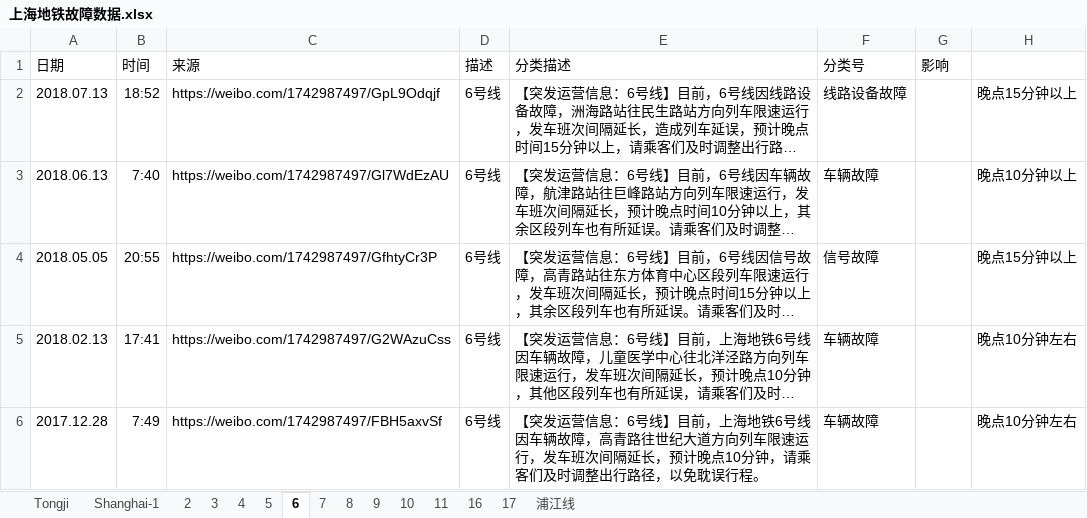
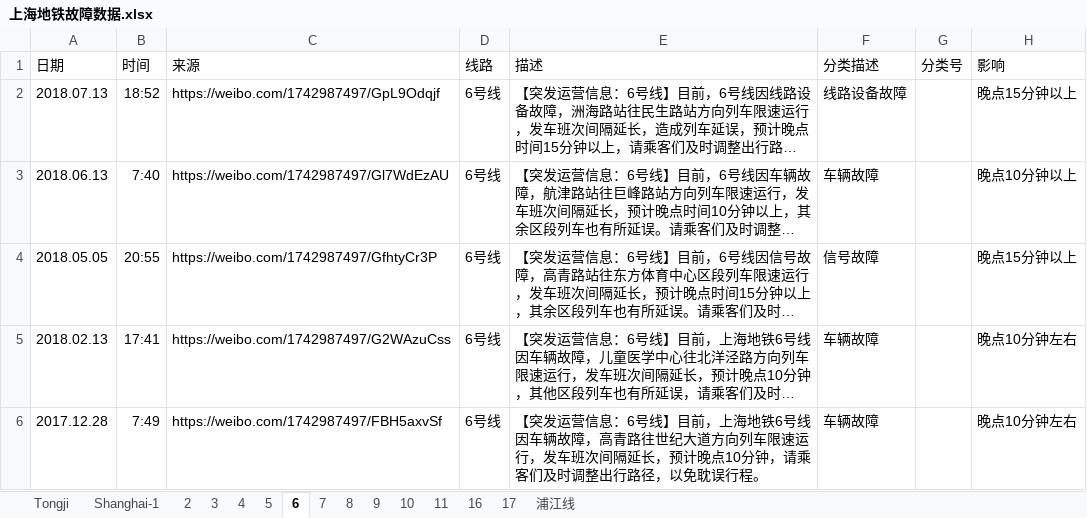
Before and after one commit to jiating777/laboratory, an Excel workbook: 上海地铁故障数据.xlsx, sheet 6, drawn as a sheet; long unchanged cells end in …; values as stored, in another font and other column widths than the file's, no borders; the diff names each change by its address in the sheet, - before the commit and + after, or states it on an @@ line.

```diff
--- a/上海地铁故障数据.xlsx (sheet 6)
+++ b/上海地铁故障数据.xlsx (sheet 6)
-D1: 描述
+D1: 线路
-E1: 分类描述
+E1: 描述
-F1: 分类号
+F1: 分类描述
-G1: 影响
+G1: 分类号
-H1: (empty)
+H1: 影响
```
Also changed, not shown: sheet 7, sheet 5, sheet 17, sheet 8, sheet 4, sheet 9, 4 more sheets.
